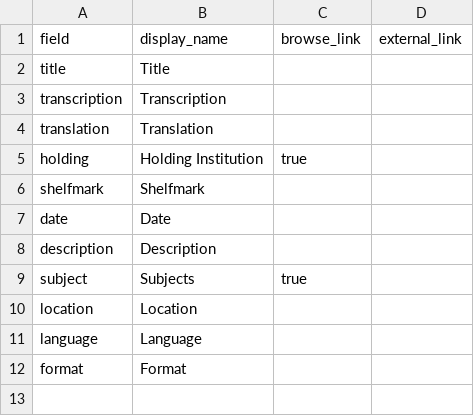
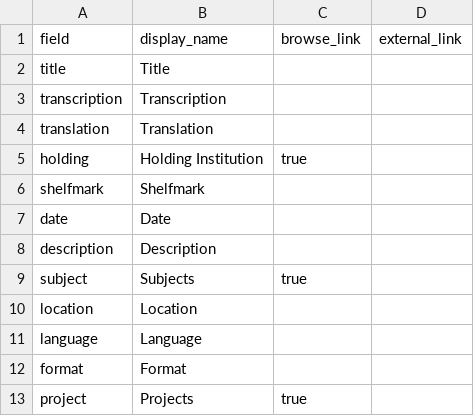
Before and after one commit to pweekley/archivaldocuments, a CSV file: _data/config-metadata.csv, drawn as a sheet.

Commit message:
Update config-metadata.csv

```diff
--- a/_data/config-metadata.csv
+++ b/_data/config-metadata.csv
@@ -12 +12,2 @@ language,Language,
 format,Format,
+project,Projects,true
```
